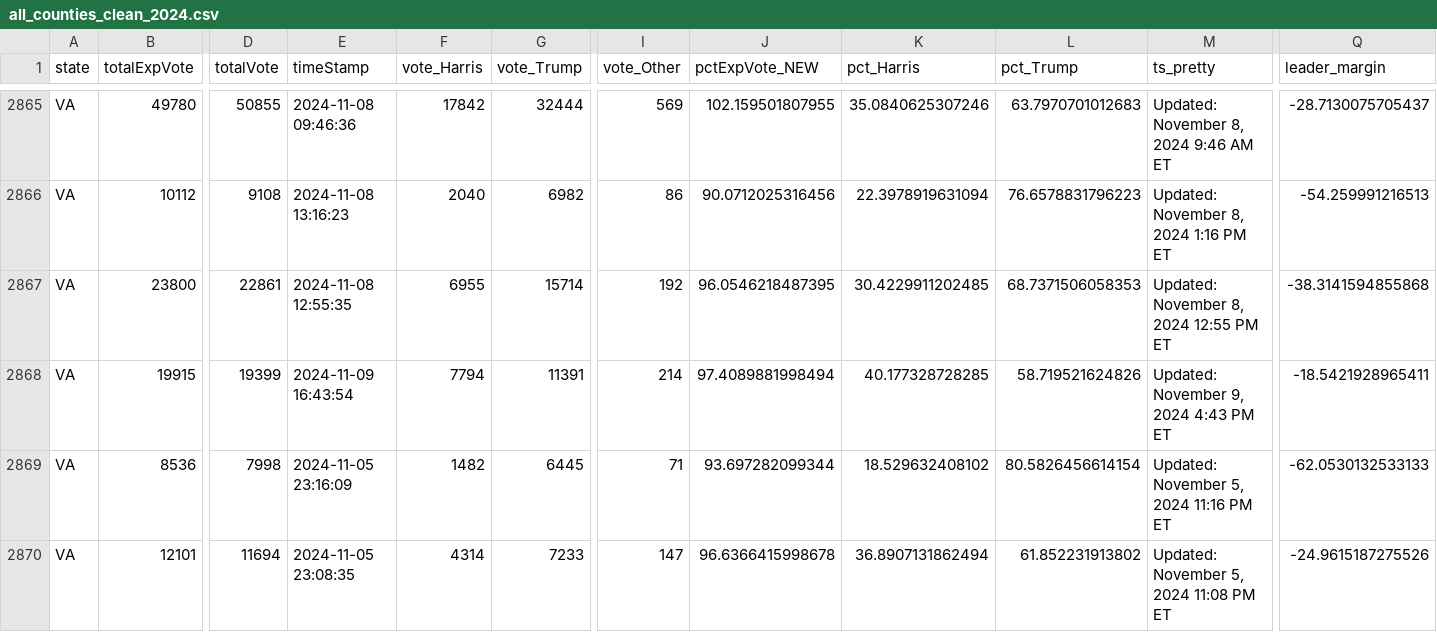
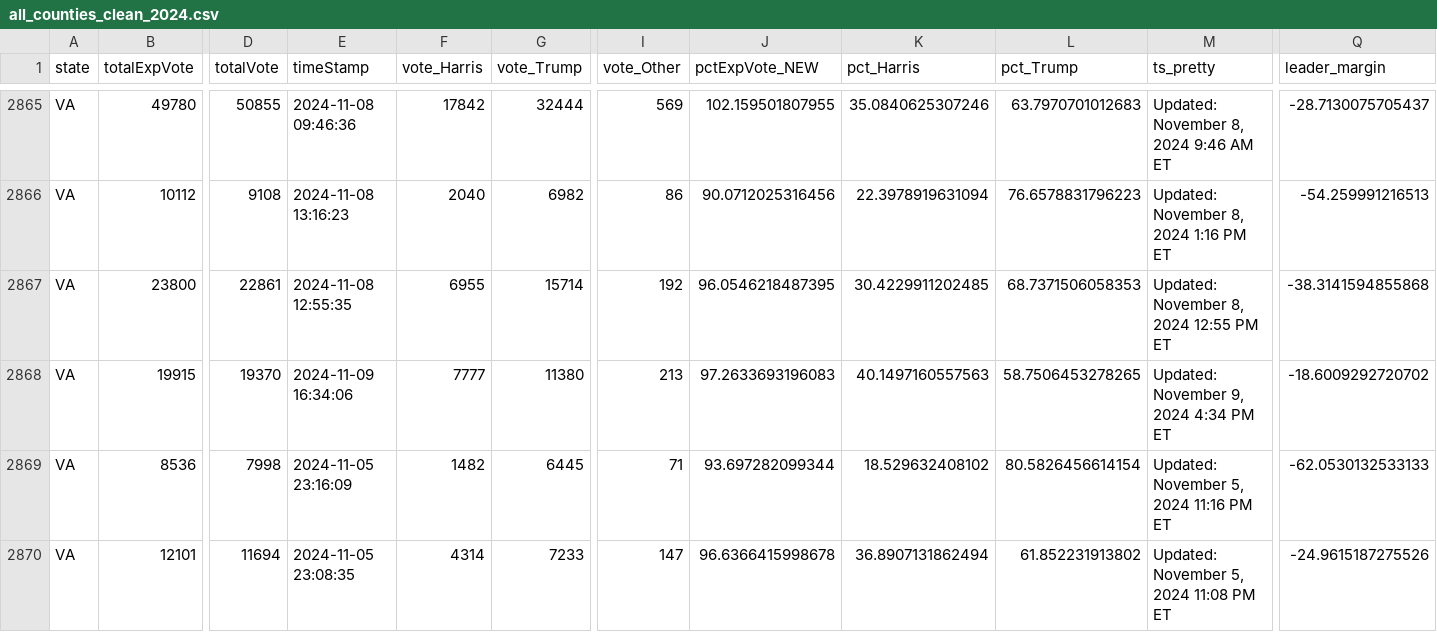
Before and after one commit to cbs-news-data/election-2024-maps, a CSV file: output/all_counties_clean_2024.csv, drawn as a sheet; only a part is shown, gaps mark what is left out; the diff covers the shown part only; the diff names each change by its address in the sheet, - before the commit and + after, or states it on an @@ line.

```diff
--- a/output/all_counties_clean_2024.csv
+++ b/output/all_counties_clean_2024.csv
-D2868 (totalVote): 19399
+D2868 (totalVote): 19370
-E2868 (timeStamp): 2024-11-09 16:43:54
+E2868 (timeStamp): 2024-11-09 16:34:06
-F2868 (vote_Harris): 7794
+F2868 (vote_Harris): 7777
-G2868 (vote_Trump): 11391
+G2868 (vote_Trump): 11380
-I2868 (vote_Other): 214
+I2868 (vote_Other): 213
-J2868 (pctExpVote_NEW): 97.4089881998494
+J2868 (pctExpVote_NEW): 97.2633693196083
-K2868 (pct_Harris): 40.177328728285
+K2868 (pct_Harris): 40.1497160557563
-L2868 (pct_Trump): 58.719521624826
+L2868 (pct_Trump): 58.7506453278265
-M2868 (ts_pretty): Updated: November 9, 2024 4:43 PM ET
+M2868 (ts_pretty): Updated: November 9, 2024 4:34 PM ET
-Q2868 (leader_margin): -18.5421928965411
+Q2868 (leader_margin): -18.6009292720702
```
Also changed, not shown: 41 edited cells elsewhere in this file.
